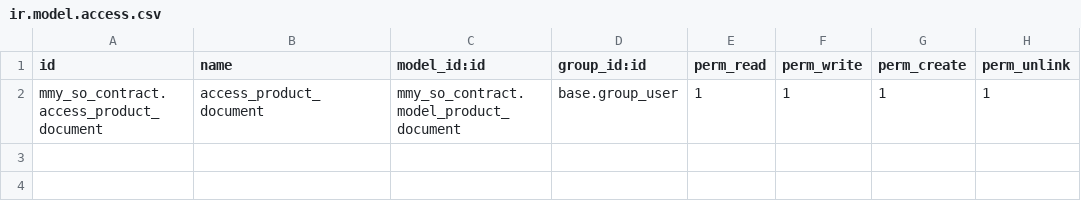
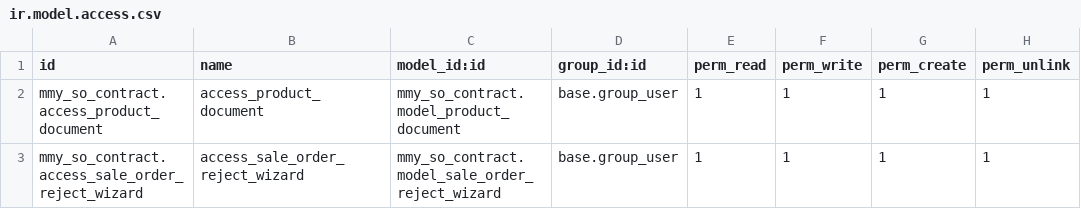
Before and after one commit to odooaktiv/mmy_so_contract, a CSV file: mmy_so_contract/security/ir.model.access.csv, drawn as a sheet.

Commit message:
[MOD] Add rejection reason popup in sale order

```diff
--- a/mmy_so_contract/security/ir.model.access.csv
+++ b/mmy_so_contract/security/ir.model.access.csv
@@ -2 +2,2 @@ id,name,model_id:id,group_id:id,perm_read,perm_write,perm_create,perm_unlink
 mmy_so_contract.access_product_document,access_product_document,mmy_so_contract.model_product_document,base.group_user,1,1,1,1
+mmy_so_contract.access_sale_order_reject_wizard,access_sale_order_reject_wizard,mmy_so_contract.model_sale_order_reject_wizard,base.group_user,1,1,1,1
```
Also changed, not shown: 6 other files.
